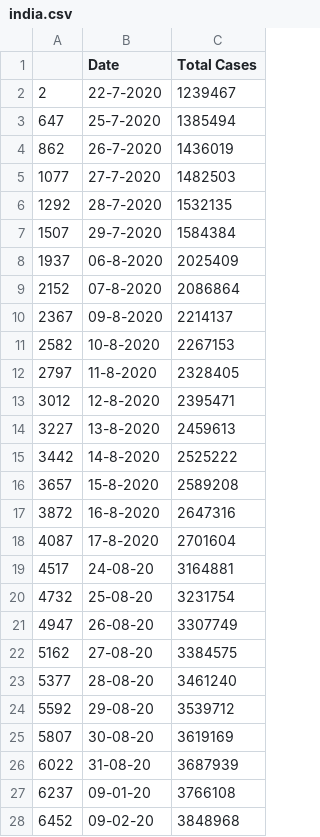
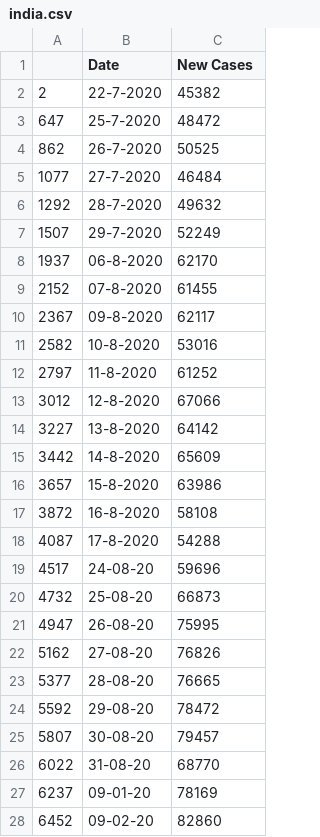
Before and after one commit to AAbhishekReddy/file_dump, a CSV file: india.csv, drawn as a sheet; only a part is shown; the diff covers the shown part only.

Commit message:
Add files via upload

```diff
--- a/india.csv
+++ b/india.csv
@@ -1,28 +1,28 @@
-,Date,Total Cases
-2,22-7-2020,1239467
-647,25-7-2020,1385494
-862,26-7-2020,1436019
-1077,27-7-2020,1482503
-1292,28-7-2020,1532135
-1507,29-7-2020,1584384
-1937,06-8-2020,2025409
-2152,07-8-2020,2086864
-2367,09-8-2020,2214137
-2582,10-8-2020,2267153
-2797,11-8-2020,2328405
-3012,12-8-2020,2395471
-3227,13-8-2020,2459613
-3442,14-8-2020,2525222
-3657,15-8-2020,2589208
-3872,16-8-2020,2647316
-4087,17-8-2020,2701604
-4517,24-08-20,3164881
-4732,25-08-20,3231754
-4947,26-08-20,3307749
-5162,27-08-20,3384575
-5377,28-08-20,3461240
-5592,29-08-20,3539712
-5807,30-08-20,3619169
-6022,31-08-20,3687939
-6237,09-01-20,3766108
-6452,09-02-20,3848968
+,Date,New Cases
+2,22-7-2020,45382
+647,25-7-2020,48472
+862,26-7-2020,50525
+1077,27-7-2020,46484
+1292,28-7-2020,49632
+1507,29-7-2020,52249
+1937,06-8-2020,62170
+2152,07-8-2020,61455
+2367,09-8-2020,62117
+2582,10-8-2020,53016
+2797,11-8-2020,61252
+3012,12-8-2020,67066
+3227,13-8-2020,64142
+3442,14-8-2020,65609
+3657,15-8-2020,63986
+3872,16-8-2020,58108
+4087,17-8-2020,54288
+4517,24-08-20,59696
+4732,25-08-20,66873
+4947,26-08-20,75995
+5162,27-08-20,76826
+5377,28-08-20,76665
+5592,29-08-20,78472
+5807,30-08-20,79457
+6022,31-08-20,68770
+6237,09-01-20,78169
+6452,09-02-20,82860
```
Also changed, not shown: 68 edited cells elsewhere in this file.
